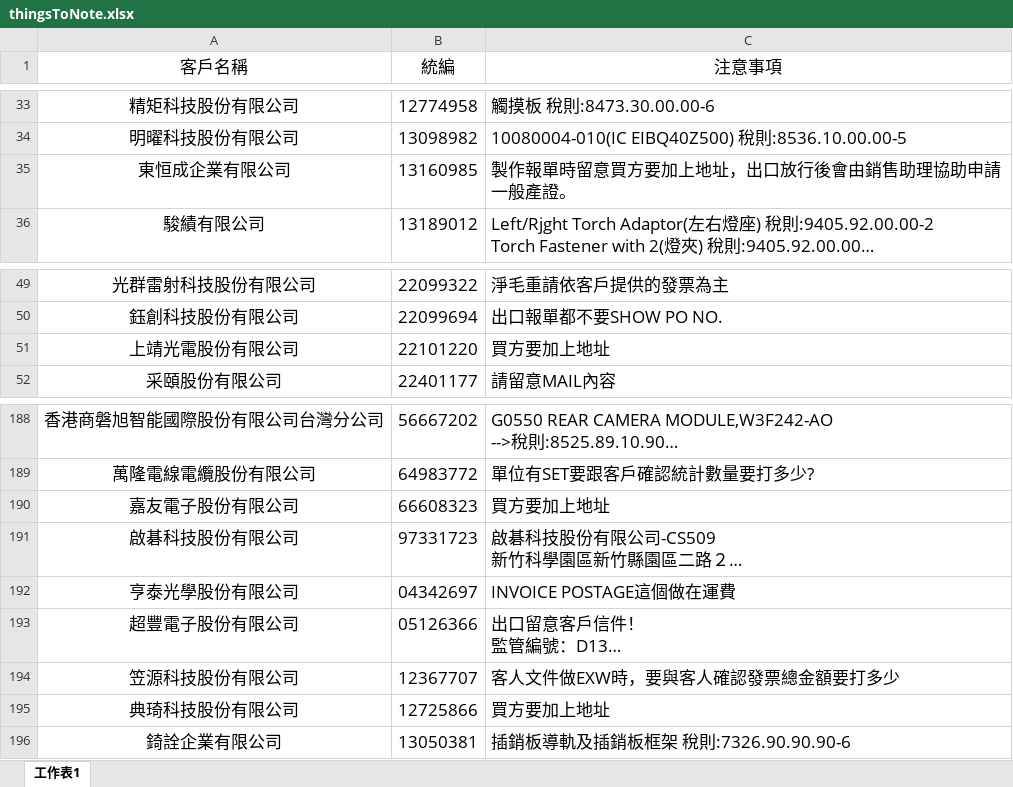
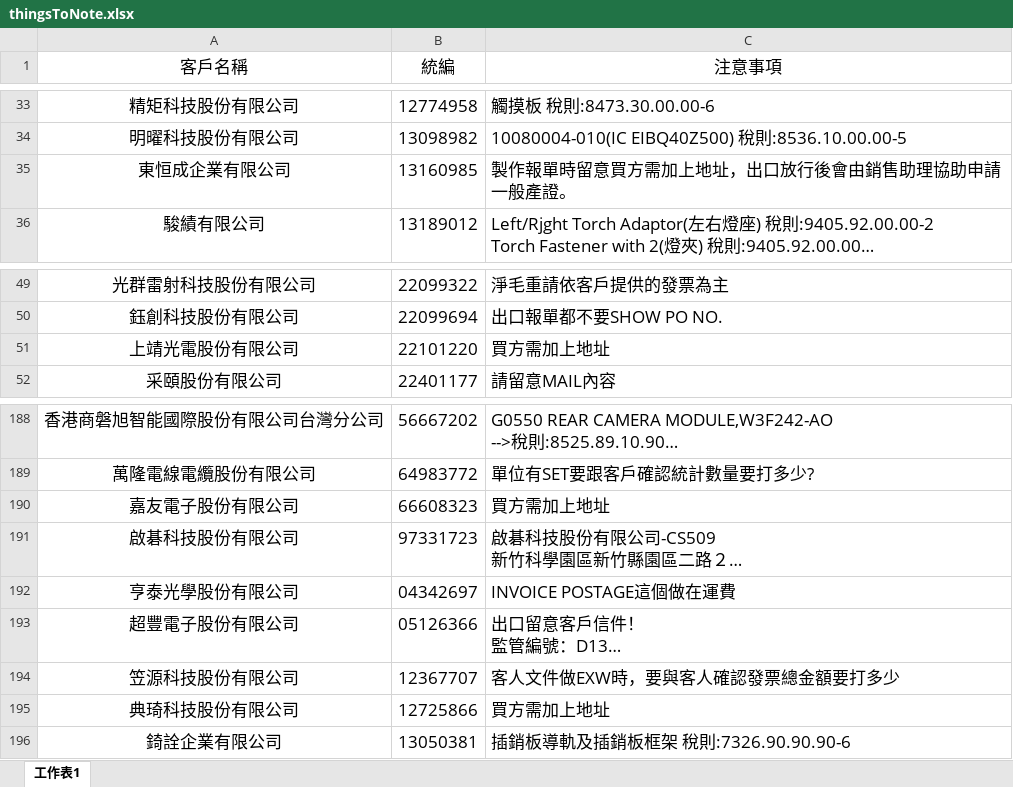
Before and after one commit to liyijung/Export-declaration, an Excel workbook: thingsToNote.xlsx, sheet 工作表1, drawn as a sheet; only a part is shown, gaps mark what is left out; long unchanged cells end in …; values as stored, in another font and other column widths than the file's, no borders; conditional formats not drawn; the diff names each change by its address in the sheet, - before the commit and + after, or states it on an @@ line.

Commit message:
Add files via upload

```diff
--- a/thingsToNote.xlsx (sheet 工作表1)
+++ b/thingsToNote.xlsx (sheet 工作表1)
-C35 (注意事項): 製作報單時留意買方要加上地址，出口放行後會由銷售助理協助申請一般產證。
+C35 (注意事項): 製作報單時留意買方需加上地址，出口放行後會由銷售助理協助申請一般產證。
-C51 (注意事項): 買方要加上地址
+C51 (注意事項): 買方需加上地址
-C190 (注意事項): 買方要加上地址
+C190 (注意事項): 買方需加上地址
-C195 (注意事項): 買方要加上地址
+C195 (注意事項): 買方需加上地址
```
